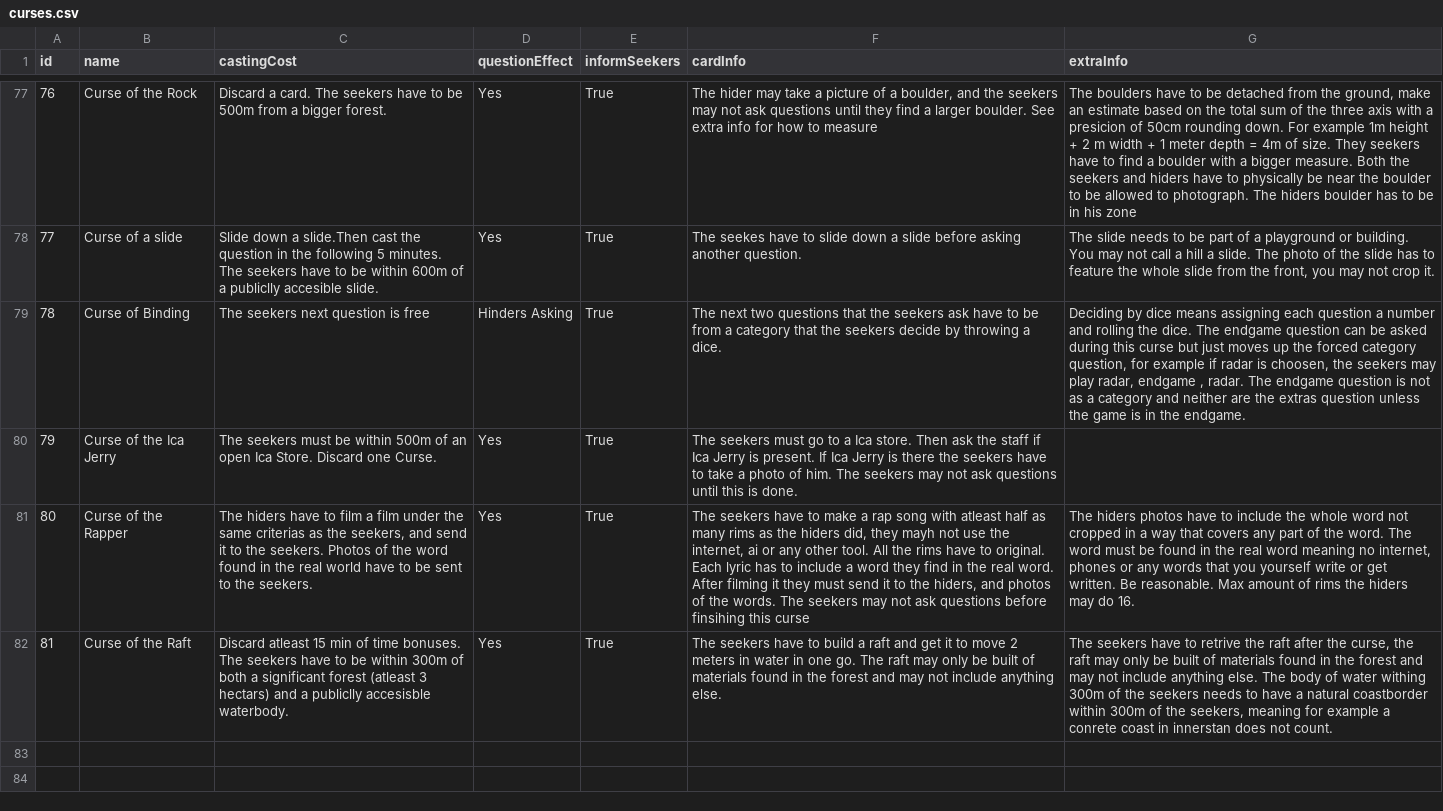
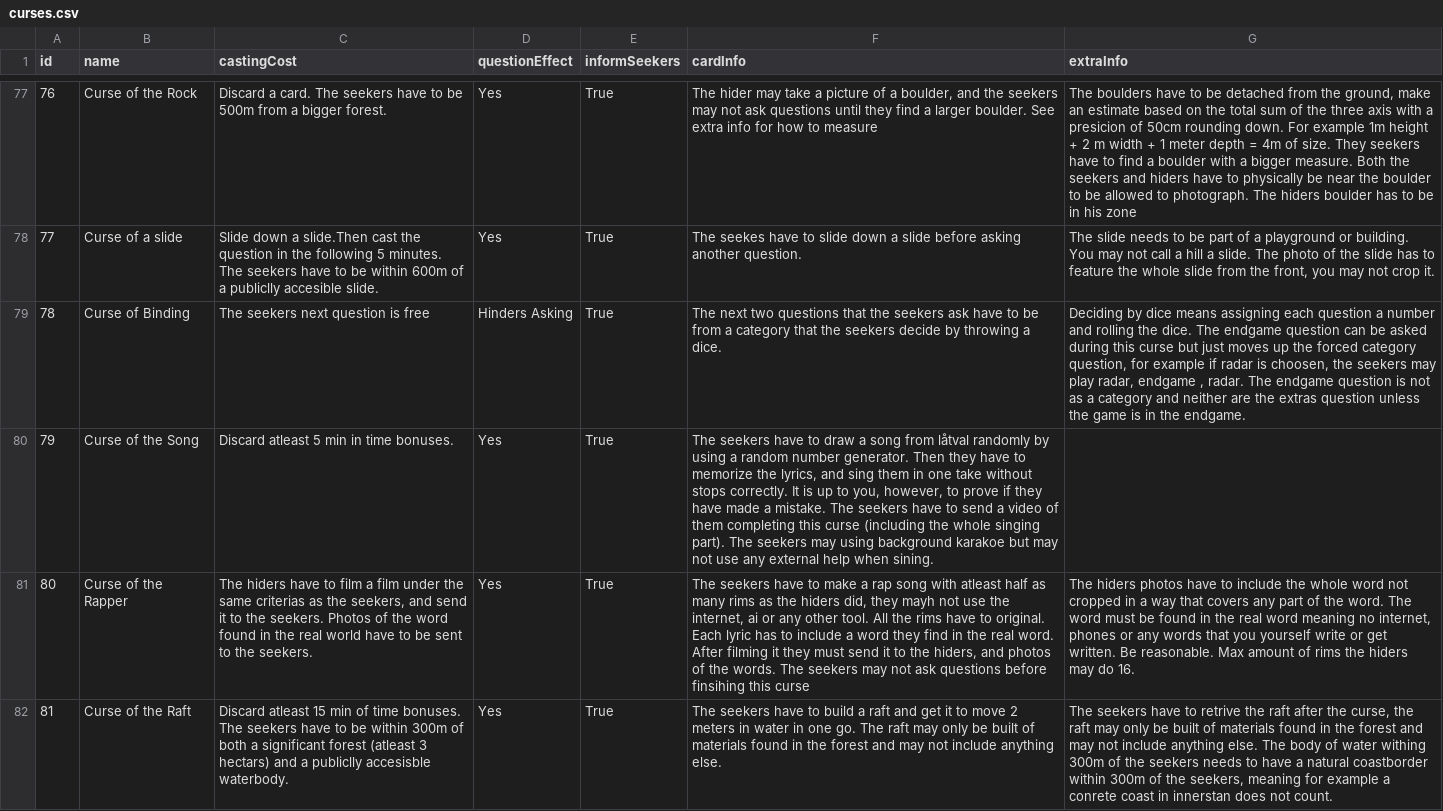
Before and after one commit to Legaj/Lampskene, a CSV file: curses.csv, drawn as a sheet; only a part is shown, gaps mark what is left out; the diff covers the shown part only; the diff names each change by its address in the sheet, - before the commit and + after, or states it on an @@ line.

Commit message:
Update curses.csv

```diff
--- a/curses.csv
+++ b/curses.csv
-B80 (name): Curse of the Ica Jerry
+B80 (name): Curse of the Song
-C80 (castingCost): The seekers must be within 500m of an open Ica Store. Discard one Curse.
+C80 (castingCost): Discard atleast 5 min in time bonuses.
-F80 (cardInfo): The seekers must go to a Ica store. Then ask the staff if Ica Jerry is present. If Ica Jerry is there the seekers have to take a photo of him. The seekers may not ask questions until this is done.
+F80 (cardInfo): The seekers have to draw a song from låtval randomly by using a random number generator. Then they have to memorize the lyrics, and sing them in one take without stops correctly. It is up to you, however, to prove if they have made a mistake. The seekers have to send a video of them completing this curse (including the whole singing part). The seekers may using background karakoe but may not use any external help when sining.
```
Also changed, not shown: 3 added rows and 1 edited cell elsewhere in this file.
